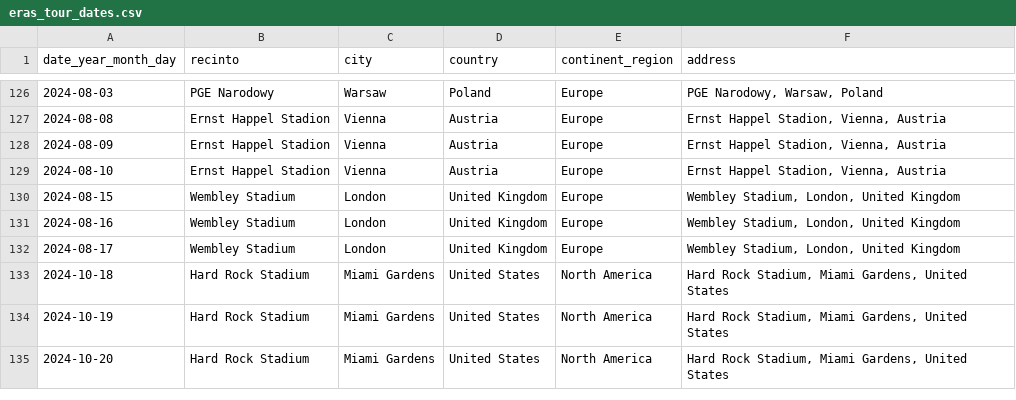
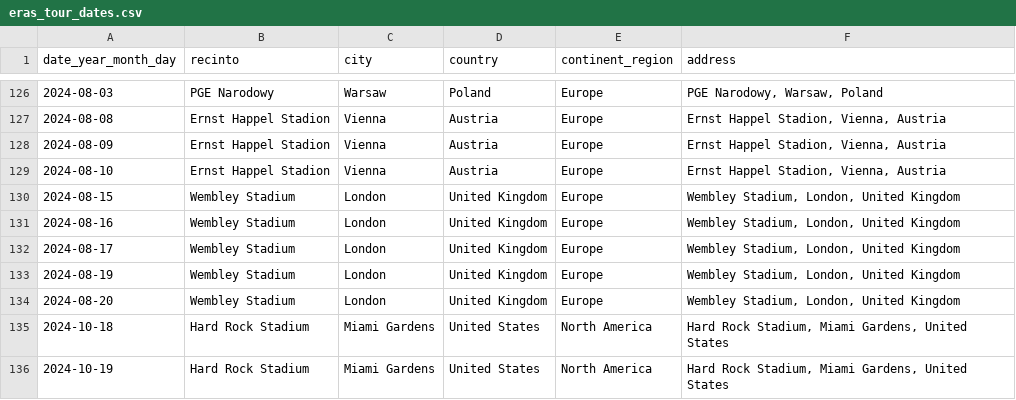
Before and after one commit to isaacarroyov/30daymapchallenge, a CSV file: data/eras_tour_dates.csv, drawn as a sheet; only a part is shown, gaps mark what is left out; the shorter side is filled out with more unchanged rows.

Commit message:
Update eras_tour_dates.csv
Update Wembley Stadium dates

```diff
--- a/data/eras_tour_dates.csv
+++ b/data/eras_tour_dates.csv
@@ -132,2 +132,4 @@ date_year_month_day,recinto,city,country,continent_region,address
 2024-08-17,Wembley Stadium,London,United Kingdom,Europe,"Wembley Stadium, London, United Kingdom"
+2024-08-19,Wembley Stadium,London,United Kingdom,Europe,"Wembley Stadium, London, United Kingdom"
+2024-08-20,Wembley Stadium,London,United Kingdom,Europe,"Wembley Stadium, London, United Kingdom"
 2024-10-18,Hard Rock Stadium,Miami Gardens,United States,North America,"Hard Rock Stadium, Miami Gardens, United States"
```
